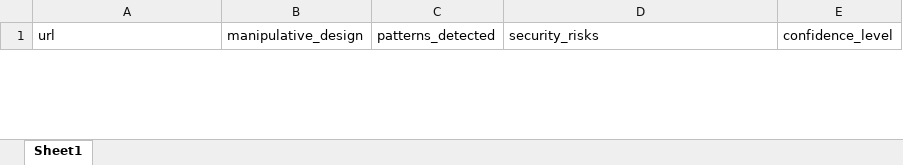
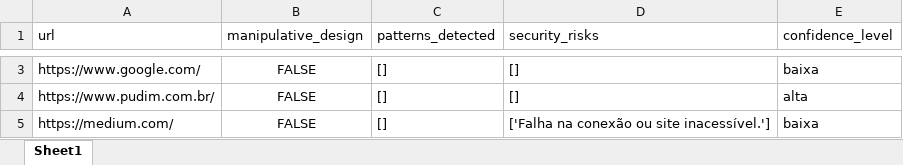
Before and after one commit to ArthurF36/Dark_Patterns_Atv, an Excel workbook: Data_resultados/gemini_manipulative_design.xlsx, sheet Sheet1, drawn as a sheet; only a part is shown, gaps mark what is left out; values as stored, in another font and other column widths than the file's, no borders; the diff covers the shown part only; the diff names each change by its address in the sheet, - before the commit and + after, or states it on an @@ line.

```diff
--- a/Data_resultados/gemini_manipulative_design.xlsx (sheet Sheet1)
+++ b/Data_resultados/gemini_manipulative_design.xlsx (sheet Sheet1)
+row 3: https://www.google.com/ | FALSE | [] | [] | baixa
+row 4: https://www.pudim.com.br/ | FALSE | [] | [] | alta
+row 5: https://medium.com/ | FALSE | [] | ['Falha na conexão ou site inacessível.'] | baixa
```
Also changed, not shown: 1 added row and 2 removed rows elsewhere in this sheet, 3 other files.
